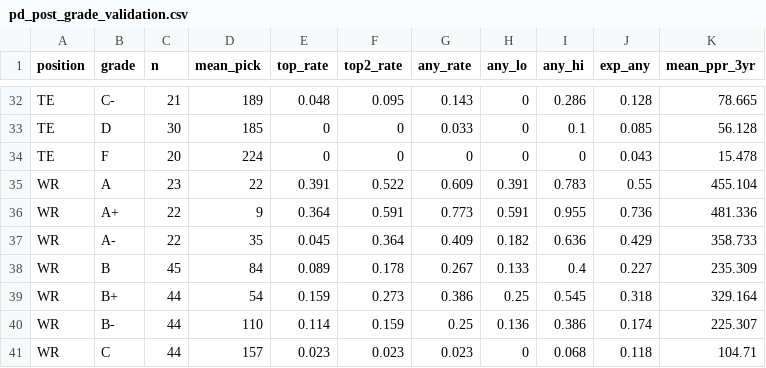
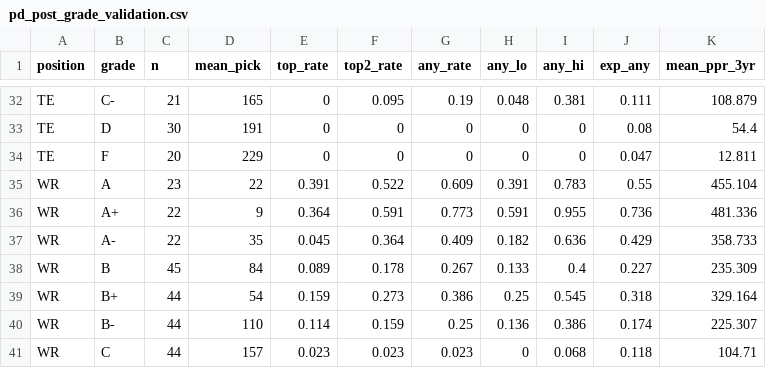
Before and after one commit to KyleMSchyma/prospect-actuary, a CSV file: post-draft/data/pd_post_grade_validation.csv, drawn as a sheet; only a part is shown, gaps mark what is left out; the diff covers the shown part only.

```diff
--- a/post-draft/data/pd_post_grade_validation.csv
+++ b/post-draft/data/pd_post_grade_validation.csv
@@ -32,4 +32,4 @@
-"TE","C-",21,189,0.048,0.095,0.143,0,0.286,0.128,78.665
-"TE","D",30,185,0,0,0.033,0,0.1,0.085,56.128
-"TE","F",20,224,0,0,0,0,0,0.043,15.478
+"TE","C-",21,165,0,0.095,0.19,0.048,0.381,0.111,108.879
+"TE","D",30,191,0,0,0,0,0,0.08,54.4
+"TE","F",20,229,0,0,0,0,0,0.047,12.811
 "WR","A",23,22,0.391,0.522,0.609,0.391,0.783,0.55,455.104
```
Also changed, not shown: 3 added rows, 3 removed rows and 23 edited cells elsewhere in this file, post-draft/data/pd_post_grade_by_round.csv, post-draft/data/pd_post_player_grades.csv, 15 other files.
